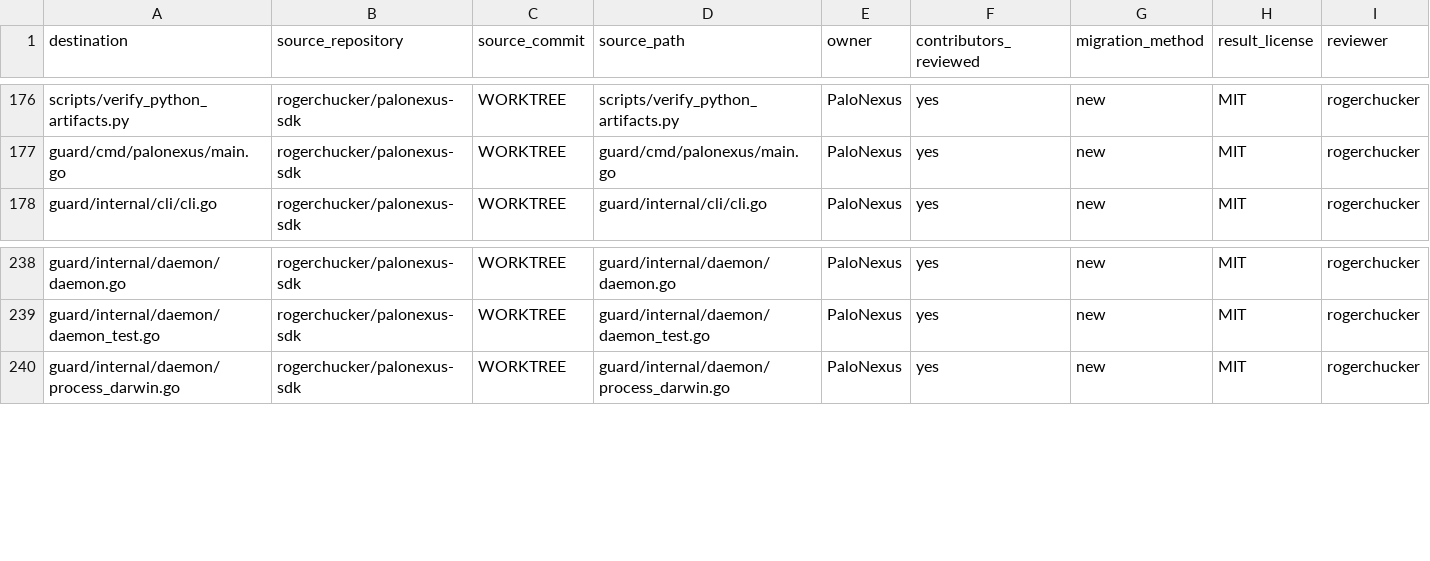
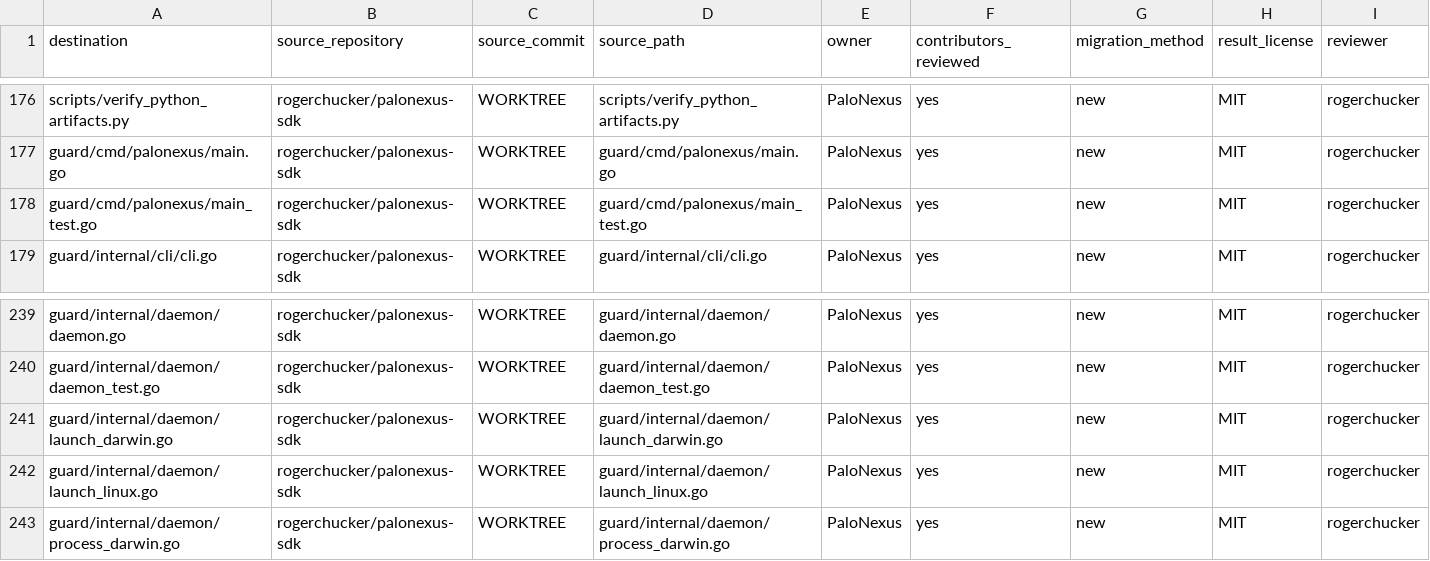
Before and after one commit to rogerchucker/palonexus-sdk, a CSV file: docs/legal/PROVENANCE.csv, drawn as a sheet; only a part is shown, gaps mark what is left out.

Commit message:
fix(guard): harden daemon production lifecycle
Signed-off-by: Rajarshi Chakraborty <rajarshic@gmail.com>

```diff
--- a/docs/legal/PROVENANCE.csv
+++ b/docs/legal/PROVENANCE.csv
@@ -177,2 +177,3 @@ scripts/verify_python_artifacts.py,rogerchucker/palonexus-sdk,WORKTREE,scripts/v
 guard/cmd/palonexus/main.go,rogerchucker/palonexus-sdk,WORKTREE,guard/cmd/palonexus/main.go,PaloNexus,yes,new,MIT,rogerchucker
+guard/cmd/palonexus/main_test.go,rogerchucker/palonexus-sdk,WORKTREE,guard/cmd/palonexus/main_test.go,PaloNexus,yes,new,MIT,rogerchucker
 guard/internal/cli/cli.go,rogerchucker/palonexus-sdk,WORKTREE,guard/internal/cli/cli.go,PaloNexus,yes,new,MIT,rogerchucker
@@ -239,2 +240,4 @@ guard/internal/daemon/daemon.go,rogerchucker/palonexus-sdk,WORKTREE,guard/intern
 guard/internal/daemon/daemon_test.go,rogerchucker/palonexus-sdk,WORKTREE,guard/internal/daemon/daemon_test.go,PaloNexus,yes,new,MIT,rogerchucker
+guard/internal/daemon/launch_darwin.go,rogerchucker/palonexus-sdk,WORKTREE,guard/internal/daemon/launch_darwin.go,PaloNexus,yes,new,MIT,rogerchucker
+guard/internal/daemon/launch_linux.go,rogerchucker/palonexus-sdk,WORKTREE,guard/internal/daemon/launch_linux.go,PaloNexus,yes,new,MIT,rogerchucker
 guard/internal/daemon/process_darwin.go,rogerchucker/palonexus-sdk,WORKTREE,guard/internal/daemon/process_darwin.go,PaloNexus,yes,new,MIT,rogerchucker
```
Also changed, not shown: 13 other files.
